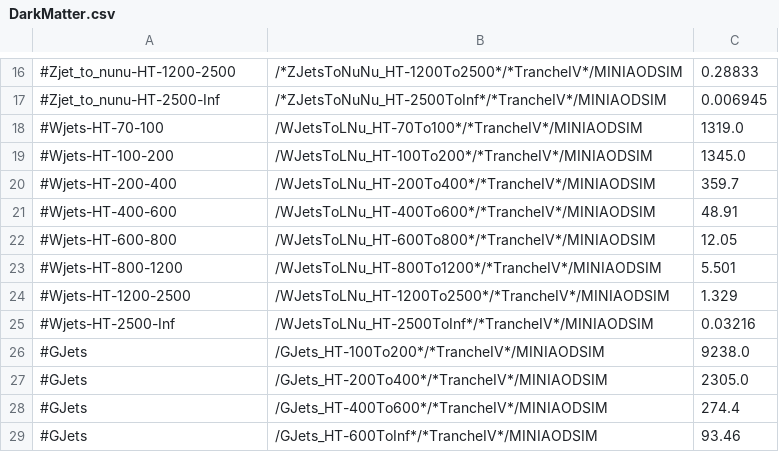
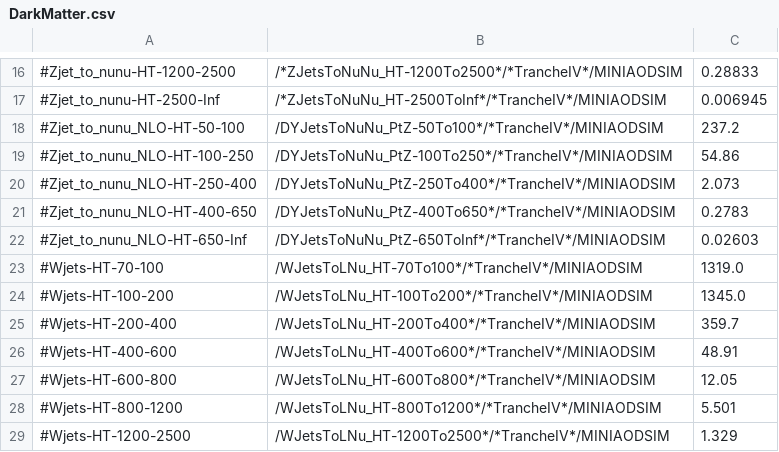
Before and after one commit to kit-cn-cms/BoostedAnalyzer_runscripts_NAF, a CSV file: DarkMatter.csv, drawn as a sheet; only a part is shown, gaps mark what is left out; the shorter side is filled out with more unchanged rows; the diff names each change by its address in the sheet, - before the commit and + after, or states it on an @@ line.

```diff
--- a/DarkMatter.csv
+++ b/DarkMatter.csv
+row 18: #Zjet_to_nunu_NLO-HT-50-100 | /DYJetsToNuNu_PtZ-50To100*/*TrancheIV*/MINIAODSIM | 237.2
+row 19: #Zjet_to_nunu_NLO-HT-100-250 | /DYJetsToNuNu_PtZ-100To250*/*TrancheIV*/MINIAODSIM | 54.86
+row 20: #Zjet_to_nunu_NLO-HT-250-400 | /DYJetsToNuNu_PtZ-250To400*/*TrancheIV*/MINIAODSIM | 2.073
+row 21: #Zjet_to_nunu_NLO-HT-400-650 | /DYJetsToNuNu_PtZ-400To650*/*TrancheIV*/MINIAODSIM | 0.2783
+row 22: #Zjet_to_nunu_NLO-HT-650-Inf | /DYJetsToNuNu_PtZ-650ToInf*/*TrancheIV*/MINIAODSIM | 0.02603
```
Also changed, not shown: MonoJet_Backgrounds.csv, 2 other files.
